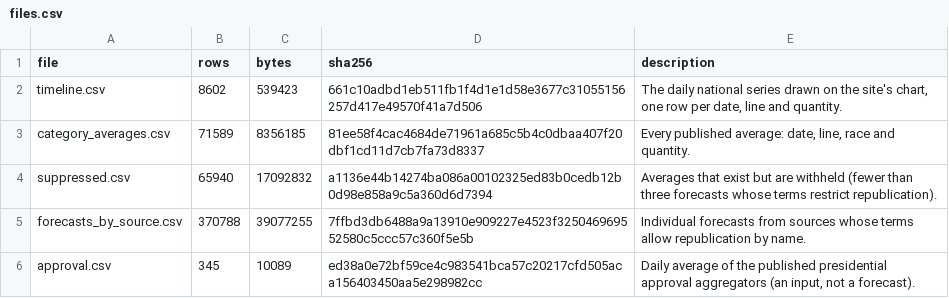
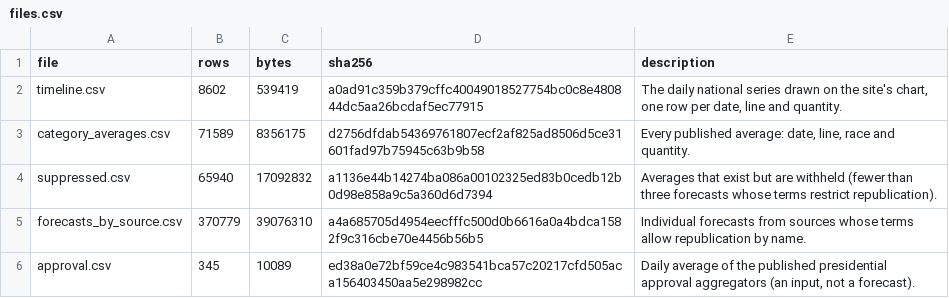
Before and after one commit to kevin-deluca-polisci/KD-website, a CSV file: forecast/archive/2026/files.csv, drawn as a sheet.

```diff
--- a/forecast/archive/2026/files.csv
+++ b/forecast/archive/2026/files.csv
@@ -1,6 +1,6 @@
 file,rows,bytes,sha256,description
-timeline.csv,8602,539423,661c10adbd1eb511fb1f4d1e1d58e3677c31055156257d417e49570f41a7d506,"The daily national series drawn on the site's chart, one row per date, line and quantity."
-category_averages.csv,71589,8356185,81ee58f4cac4684de71961a685c5b4c0dbaa407f20dbf1cd11d7cb7fa73d8337,"Every published average: date, line, race and quantity."
+timeline.csv,8602,539419,a0ad91c359b379cffc40049018527754bc0c8e480844dc5aa26bcdaf5ec77915,"The daily national series drawn on the site's chart, one row per date, line and quantity."
+category_averages.csv,71589,8356175,d2756dfdab54369761807ecf2af825ad8506d5ce31601fad97b75945c63b9b58,"Every published average: date, line, race and quantity."
 suppressed.csv,65940,17092832,a1136e44b14274ba086a00102325ed83b0cedb12b0d98e858a9c5a360d6d7394,Averages that exist but are withheld (fewer than three forecasts whose terms restrict republication).
-forecasts_by_source.csv,370788,39077255,7ffbd3db6488a9a13910e909227e4523f325046969552580c5ccc57c360f5e5b,Individual forecasts from sources whose terms allow republication by name.
+forecasts_by_source.csv,370779,39076310,a4a685705d4954eecfffc500d0b6616a0a4bdca1582f9c316cbe70e4456b56b5,Individual forecasts from sources whose terms allow republication by name.
 approval.csv,345,10089,ed38a0e72bf59ce4c983541bca57c20217cfd505aca156403450aa5e298982cc,"Daily average of the published presidential approval aggregators (an input, not a forecast)."
```
Also changed, not shown: forecast/archive/2026/timeline.csv, forecast/data/2026/derived/timeline.csv, 10 other files.
